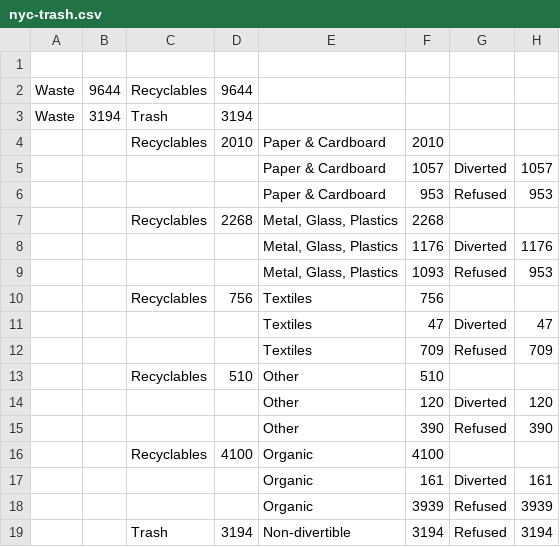
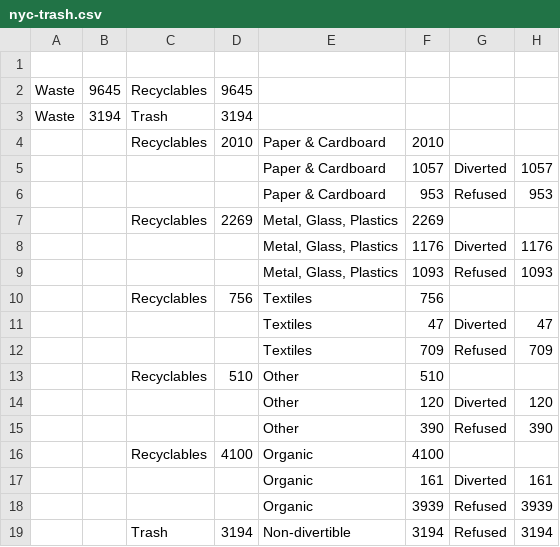
Before and after one commit to AUMAG/ausankey, a CSV file: docs/nyc-trash.csv, drawn as a sheet.

Commit message:
try adding values to node labels

```diff
--- a/docs/nyc-trash.csv
+++ b/docs/nyc-trash.csv
@@ -1,3 +1,3 @@
 ,,,,,,,
-Waste,9644,Recyclables,9644,,,,
+Waste,9645,Recyclables,9645,,,,
 Waste,3194,Trash,3194,,,,
@@ -6,5 +6,5 @@ Waste,3194,Trash,3194,,,,
 ,,,,Paper & Cardboard,953,Refused,953
-,,Recyclables,2268,"Metal, Glass, Plastics",2268,,
+,,Recyclables,2269,"Metal, Glass, Plastics",2269,,
 ,,,,"Metal, Glass, Plastics",1176,Diverted,1176
-,,,,"Metal, Glass, Plastics",1093,Refused,953
+,,,,"Metal, Glass, Plastics",1093,Refused,1093
 ,,Recyclables,756,Textiles,756,,
```
Also changed, not shown: 3 other files.
